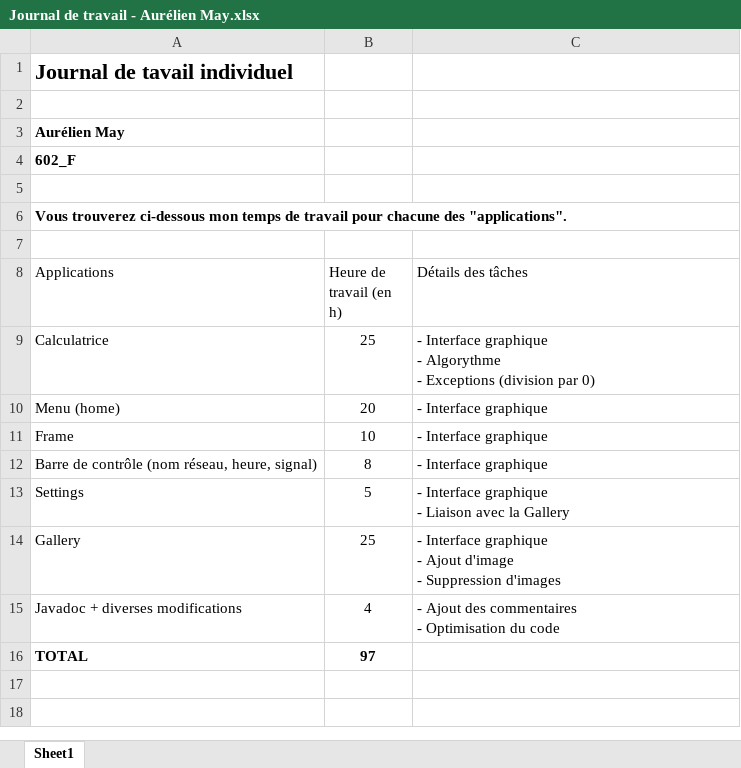
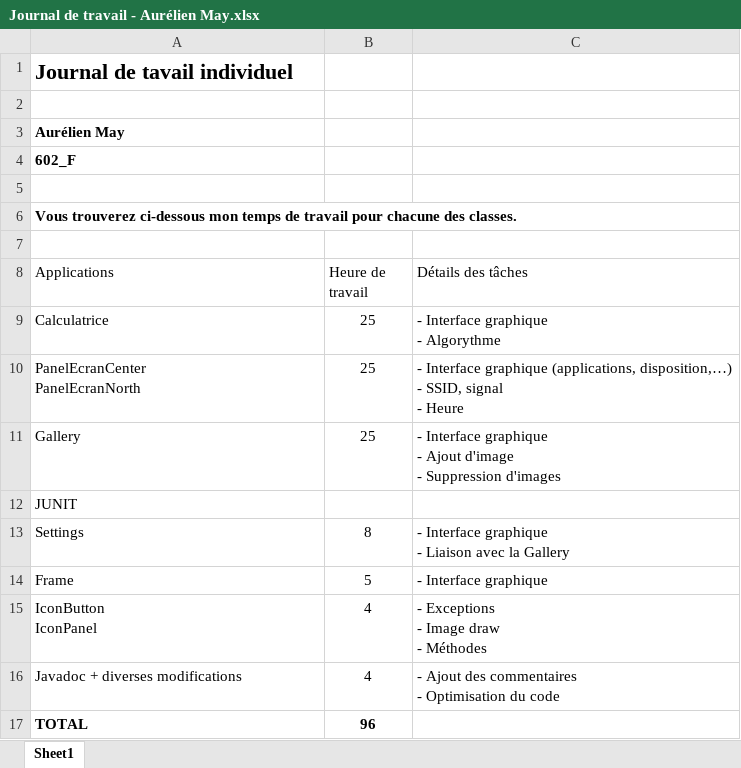
Before and after one commit to aurelienmay/ProjetSmartphone, an Excel workbook: Journal de travail - Aurélien May.xlsx, sheet Sheet1, drawn as a sheet; values as stored, in another font and other column widths than the file's, no borders; removed rows and columns are numbered as before the commit, all else as after; ↵ is a line break in a cell; the diff names each change by its address in the sheet, - before the commit and + after, or states it on an @@ line.

Commit message:
ajout du package test pour JUNIT

```diff
--- a/Journal de travail - Aurélien May.xlsx (sheet Sheet1)
+++ b/Journal de travail - Aurélien May.xlsx (sheet Sheet1)
-A6 (Applications): …chacune des "applications".
+A6 (Applications): …chacune des classes.
-B8: Heure de travail (en h)
+B8: Heure de travail
-C9 (Détails des tâches): …- Algorythme ↵ - Exceptions (division par 0)
+C9 (Détails des tâches): …- Algorythme
-row 10: Menu (home) | 20 | - Interface graphique
-row 11: Frame | 10 | - Interface graphique
-row 12: Barre de contrôle (nom réseau, heure, signal) | 8 | - Interface graphique
-row 13: Settings | 5 | - Interface graphique ↵ - Liaison avec la Gallery
+row 10: PanelEcranCenter ↵ PanelEcranNorth | 25 | - Interface graphique (applications, disposition,…) ↵ - SSID, signal ↵ - Heure
+row 12: JUNIT
+row 13: Settings | 8 | - Interface graphique ↵ - Liaison avec la Gallery
+row 14: Frame | 5 | - Interface graphique
+row 15: IconButton ↵ IconPanel | 4 | - Exceptions ↵ - Image draw ↵ - Méthodes
-B17 (Heure de travail): 97
+B17 (Heure de travail): 96
```
Also changed, not shown: 13 other files.
